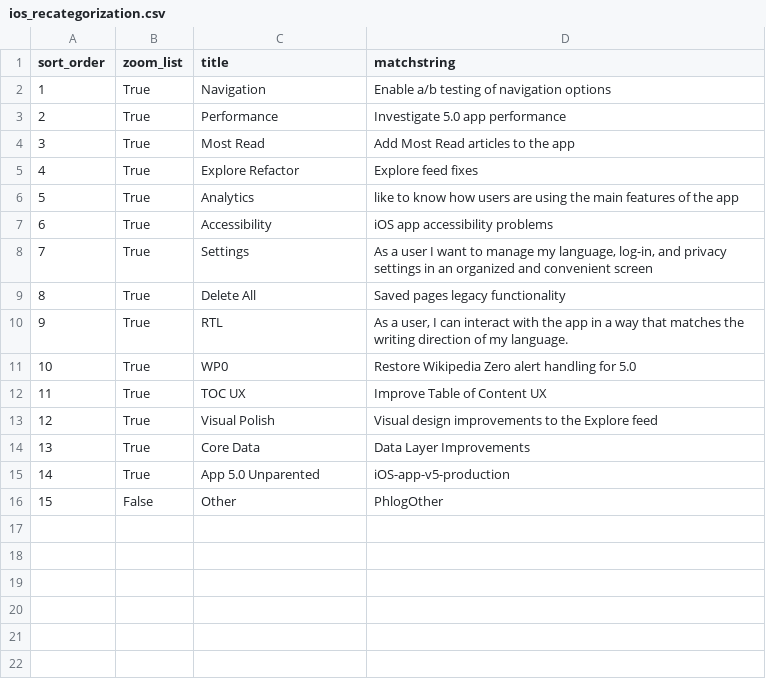
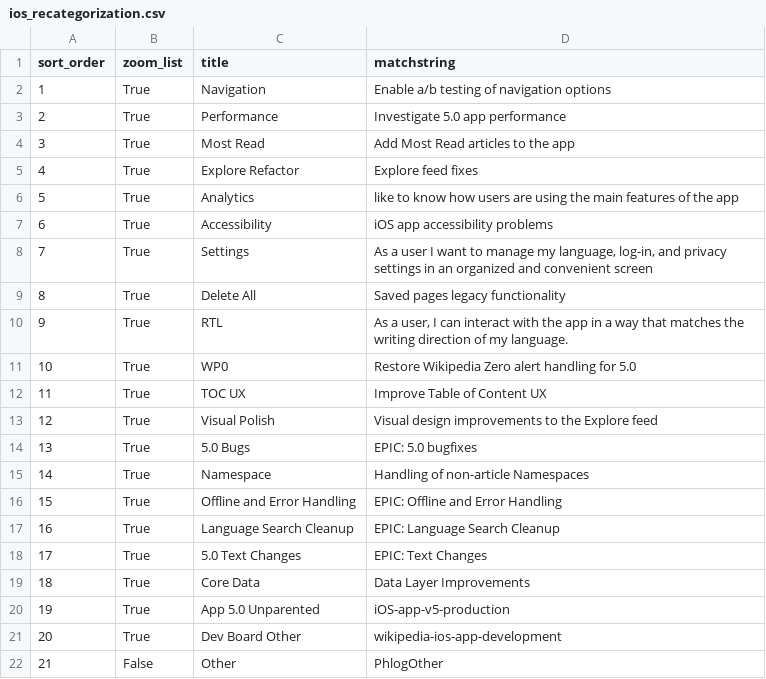
Before and after one commit to wikimedia/phlogiston, a CSV file: ios_recategorization.csv, drawn as a sheet; addresses are those after the commit; the diff names each change by its address in the sheet, - before the commit and + after, or states it on an @@ line.

Commit message:
Update ios_recategorization.csv

```diff
--- a/ios_recategorization.csv
+++ b/ios_recategorization.csv
+row 14: 13 | True | 5.0 Bugs | EPIC: 5.0 bugfixes
+row 15: 14 | True | Namespace | Handling of non-article Namespaces
+row 16: 15 | True | Offline and Error Handling | EPIC: Offline and Error Handling
+row 17: 16 | True | Language Search Cleanup | EPIC: Language Search Cleanup
+row 18: 17 | True | 5.0 Text Changes | EPIC: Text Changes
@@ column A (sort_order) renumbered from row 19 down @@
+row 21: 20 | True | Dev Board Other | wikipedia-ios-app-development
```
